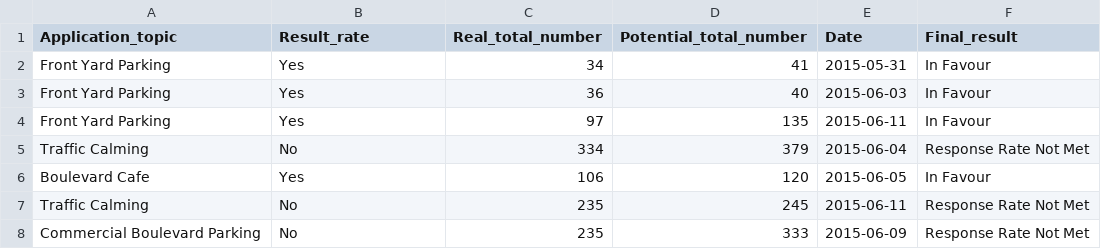
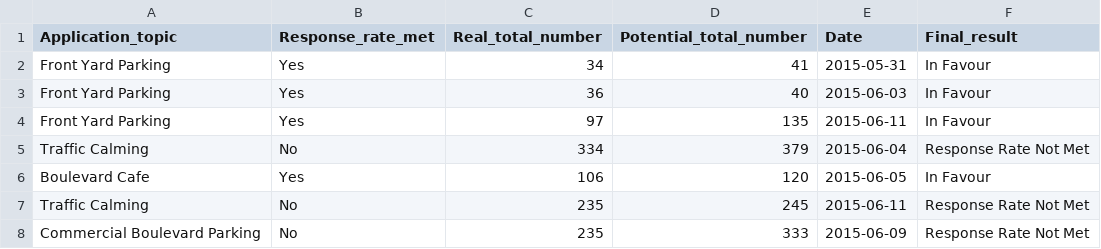
Before and after one commit to HongTrista/folder, a CSV file: input/raw_dataset.csv, drawn as a sheet; only a part is shown.

Commit message:
new

```diff
--- a/input/raw_dataset.csv
+++ b/input/raw_dataset.csv
@@ -1,2 +1,2 @@
-Application_topic,Result_rate,Real_total_number,Potential_total_number,Date,Final_result
+Application_topic,Response_rate_met,Real_total_number,Potential_total_number,Date,Final_result
 Front Yard Parking,Yes,34,41,2015-05-31,In Favour
```
